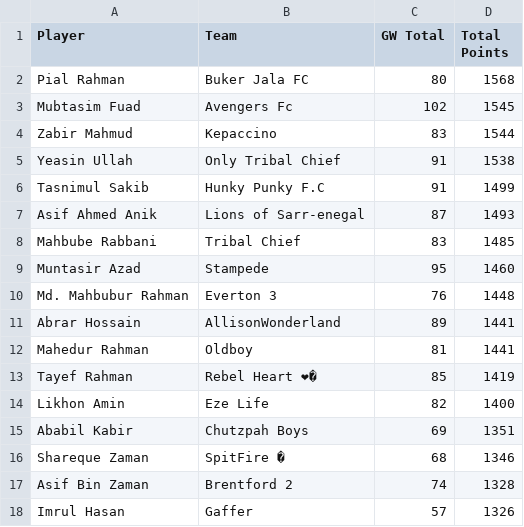
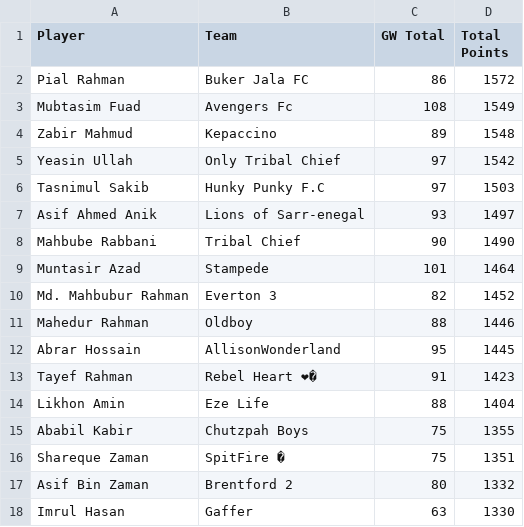
Before and after one commit to AbrarHossainHimself/flcb_fpl_mini_league, a CSV file: filtered_fpl_league_standings.csv, drawn as a sheet.

```diff
--- a/filtered_fpl_league_standings.csv
+++ b/filtered_fpl_league_standings.csv
@@ -1,18 +1,18 @@
 Player,Team,GW Total,Total Points
-Pial Rahman,Buker Jala FC,80,1568
-Mubtasim Fuad,Avengers Fc,102,1545
-Zabir Mahmud,Kepaccino,83,1544
-Yeasin Ullah,Only Tribal Chief,91,1538
-Tasnimul Sakib,Hunky Punky F.C,91,1499
-Asif Ahmed Anik,Lions of Sarr-enegal,87,1493
-Mahbube Rabbani,Tribal Chief,83,1485
-Muntasir Azad,Stampede,95,1460
-Md. Mahbubur Rahman,Everton 3,76,1448
-Abrar Hossain,AllisonWonderland,89,1441
-Mahedur Rahman,Oldboy,81,1441
-Tayef Rahman,Rebel Heart ❤�,85,1419
-Likhon Amin,Eze Life,82,1400
-Ababil Kabir,Chutzpah Boys,69,1351
-Shareque Zaman,SpitFire �,68,1346
-Asif Bin Zaman,Brentford 2,74,1328
-Imrul Hasan,Gaffer,57,1326
+Pial Rahman,Buker Jala FC,86,1572
+Mubtasim Fuad,Avengers Fc,108,1549
+Zabir Mahmud,Kepaccino,89,1548
+Yeasin Ullah,Only Tribal Chief,97,1542
+Tasnimul Sakib,Hunky Punky F.C,97,1503
+Asif Ahmed Anik,Lions of Sarr-enegal,93,1497
+Mahbube Rabbani,Tribal Chief,90,1490
+Muntasir Azad,Stampede,101,1464
+Md. Mahbubur Rahman,Everton 3,82,1452
+Mahedur Rahman,Oldboy,88,1446
+Abrar Hossain,AllisonWonderland,95,1445
+Tayef Rahman,Rebel Heart ❤�,91,1423
+Likhon Amin,Eze Life,88,1404
+Ababil Kabir,Chutzpah Boys,75,1355
+Shareque Zaman,SpitFire �,75,1351
+Asif Bin Zaman,Brentford 2,80,1332
+Imrul Hasan,Gaffer,63,1330
```
Also changed, not shown: 1 other file.
